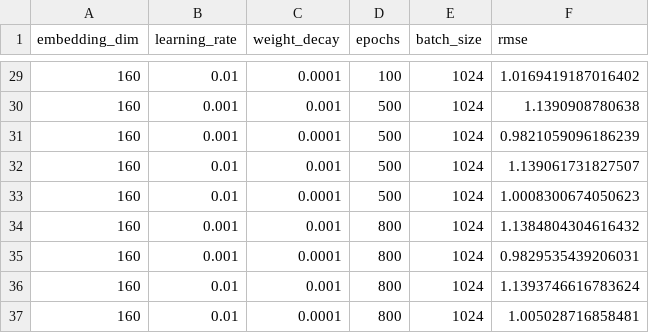
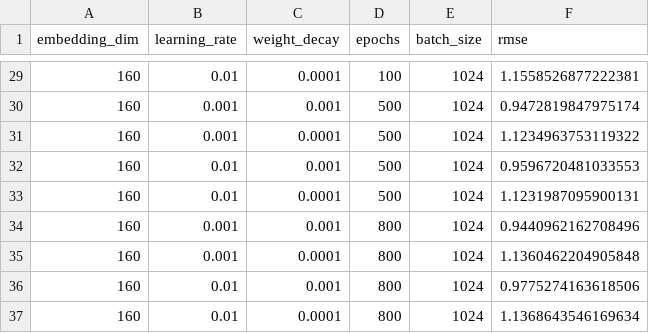
Before and after one commit to NaanVas/Recommender, a CSV file: results/Movielens_SVD_all_results.csv, drawn as a sheet; only a part is shown, gaps mark what is left out; the diff covers the shown part only.

```diff
--- a/results/Movielens_SVD_all_results.csv
+++ b/results/Movielens_SVD_all_results.csv
@@ -29,9 +29,9 @@ embedding_dim,learning_rate,weight_decay,epochs,batch_size,rmse
-160,0.01,0.0001,100,1024,1.0169419187016402
-160,0.001,0.001,500,1024,1.1390908780638
-160,0.001,0.0001,500,1024,0.9821059096186239
-160,0.01,0.001,500,1024,1.139061731827507
-160,0.01,0.0001,500,1024,1.0008300674050623
-160,0.001,0.001,800,1024,1.1384804304616432
-160,0.001,0.0001,800,1024,0.9829535439206031
-160,0.01,0.001,800,1024,1.1393746616783624
-160,0.01,0.0001,800,1024,1.005028716858481
+160,0.01,0.0001,100,1024,1.1558526877222381
+160,0.001,0.001,500,1024,0.9472819847975174
+160,0.001,0.0001,500,1024,1.1234963753119322
+160,0.01,0.001,500,1024,0.9596720481033553
+160,0.01,0.0001,500,1024,1.1231987095900131
+160,0.001,0.001,800,1024,0.9440962162708496
+160,0.001,0.0001,800,1024,1.1360462204905848
+160,0.01,0.001,800,1024,0.9775274163618506
+160,0.01,0.0001,800,1024,1.1368643546169634
```
Also changed, not shown: 27 edited cells elsewhere in this file, 9 other files.
